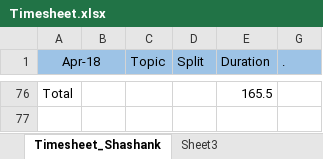
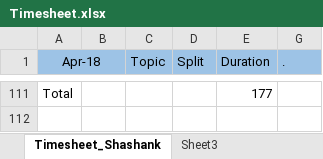
Before and after one commit to SanjotRaibagkar/mokshtech, an Excel workbook: stock_predictor/Timesheet.xlsx, sheet Timesheet_Shashank, drawn as a sheet; only a part is shown, gaps mark what is left out; values as stored, in another font and other column widths than the file's, no borders; addresses are those after the commit; the diff covers the shown part only; the diff names each change by its address in the sheet, - before the commit and + after, or states it on an @@ line.

```diff
--- a/stock_predictor/Timesheet.xlsx (sheet Timesheet_Shashank)
+++ b/stock_predictor/Timesheet.xlsx (sheet Timesheet_Shashank)
-E111 (Duration): 165.5
+E111 (Duration): 177
```
Also changed, not shown: 35 added rows and cell formats elsewhere in this sheet, 22 other files.
